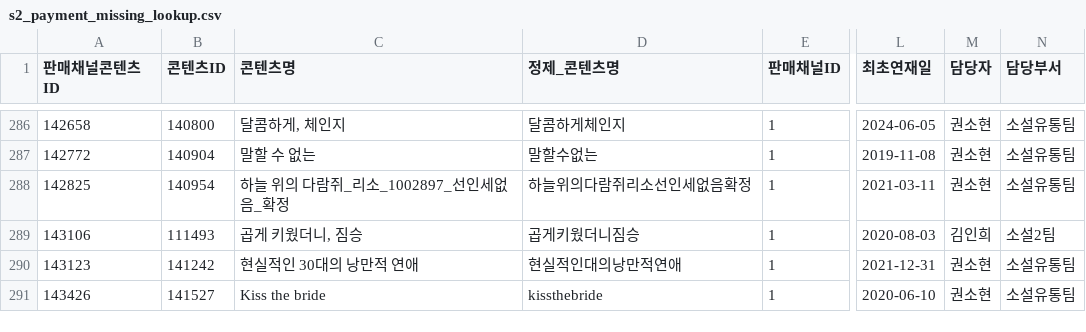
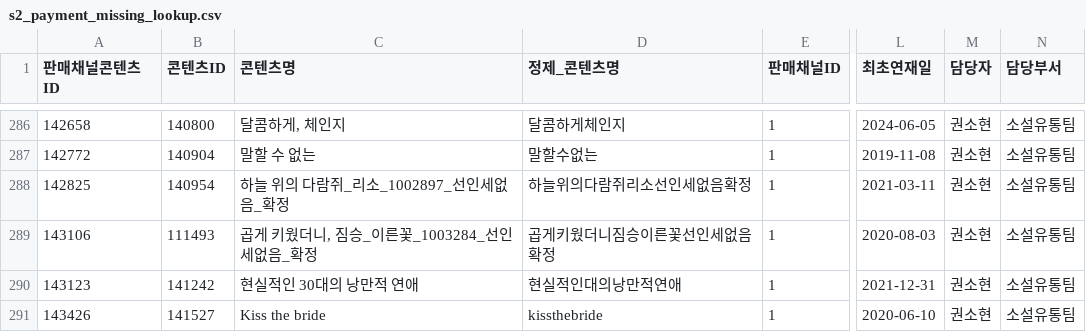
Before and after one commit to gpfl900709-svg/mapping-novel, a CSV file: data/s2_payment_missing_lookup.csv, drawn as a sheet; only a part is shown, gaps mark what is left out; the diff names each change by its address in the sheet, - before the commit and + after, or states it on an @@ line.

Commit message:
Refresh S2 lookup data 2026-06-20

```diff
--- a/data/s2_payment_missing_lookup.csv
+++ b/data/s2_payment_missing_lookup.csv
-C289 (콘텐츠명): 곱게 키웠더니, 짐승
+C289 (콘텐츠명): 곱게 키웠더니, 짐승_이른꽃_1003284_선인세없음_확정
-D289 (정제_콘텐츠명): 곱게키웠더니짐승
+D289 (정제_콘텐츠명): 곱게키웠더니짐승이른꽃선인세없음확정
-M289 (담당자): 김인희
+M289 (담당자): 권소현
-N289 (담당부서): 소설2팀
+N289 (담당부서): 소설유통팀
```
Also changed, not shown: doc/2026-06-20/s2_sales_channel_contents_refresh_audit.csv, 13 other files.
